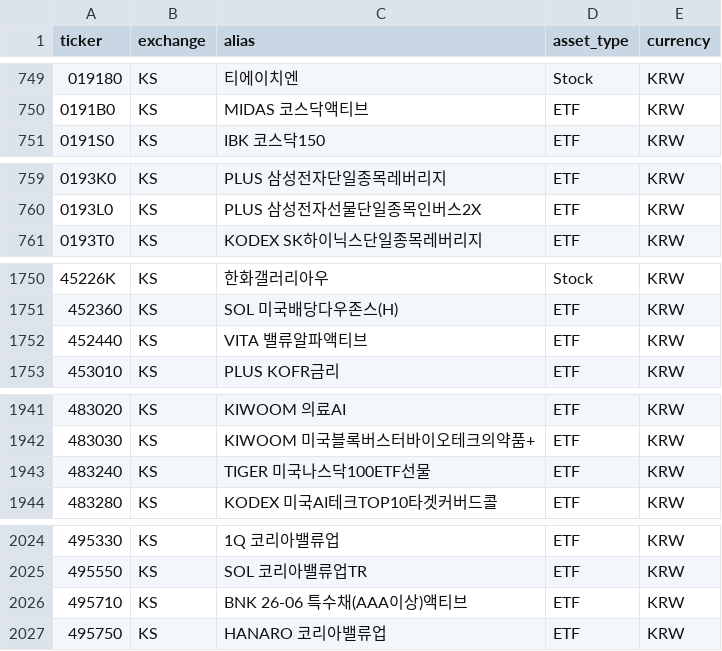
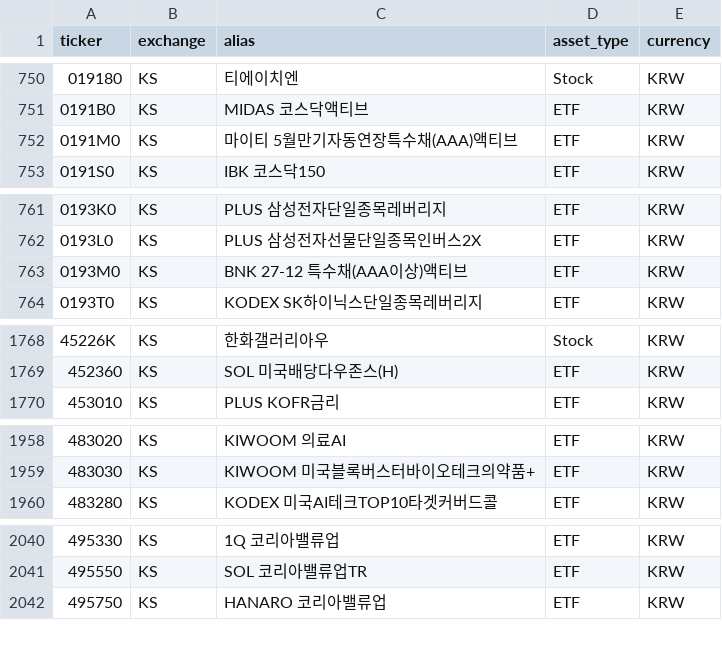
Before and after one commit to Junghyun99/ticker-map, a CSV file: data/kospi_code.csv, drawn as a sheet; only a part is shown, gaps mark what is left out; removed rows and columns are numbered as before the commit, all else as after; the diff covers the shown part only; the diff names each change by its address in the sheet, - before the commit and + after, or states it on an @@ line.

```diff
--- a/data/kospi_code.csv
+++ b/data/kospi_code.csv
+row 752: 0191M0 | KS | 마이티 5월만기자동연장특수채(AAA)액티브 | ETF | KRW
+row 763: 0193M0 | KS | BNK 27-12 특수채(AAA이상)액티브 | ETF | KRW
-row 1752: 452440 | KS | VITA 밸류알파액티브 | ETF | KRW
-row 1943: 483240 | KS | TIGER 미국나스닥100ETF선물 | ETF | KRW
-row 2026: 495710 | KS | BNK 26-06 특수채(AAA이상)액티브 | ETF | KRW
```
Also changed, not shown: 16 added rows and 3 edited cells elsewhere in this file, data/kosdaq_code.csv, data/nas_code.csv, 4 other files.
